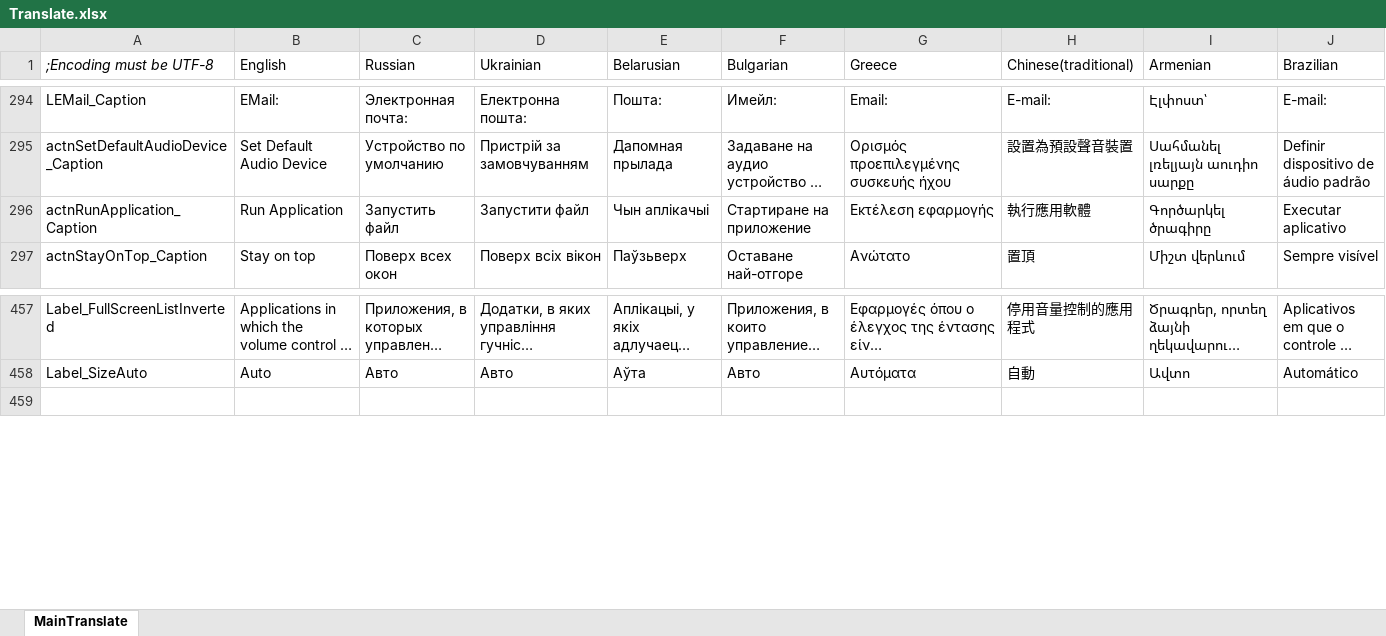
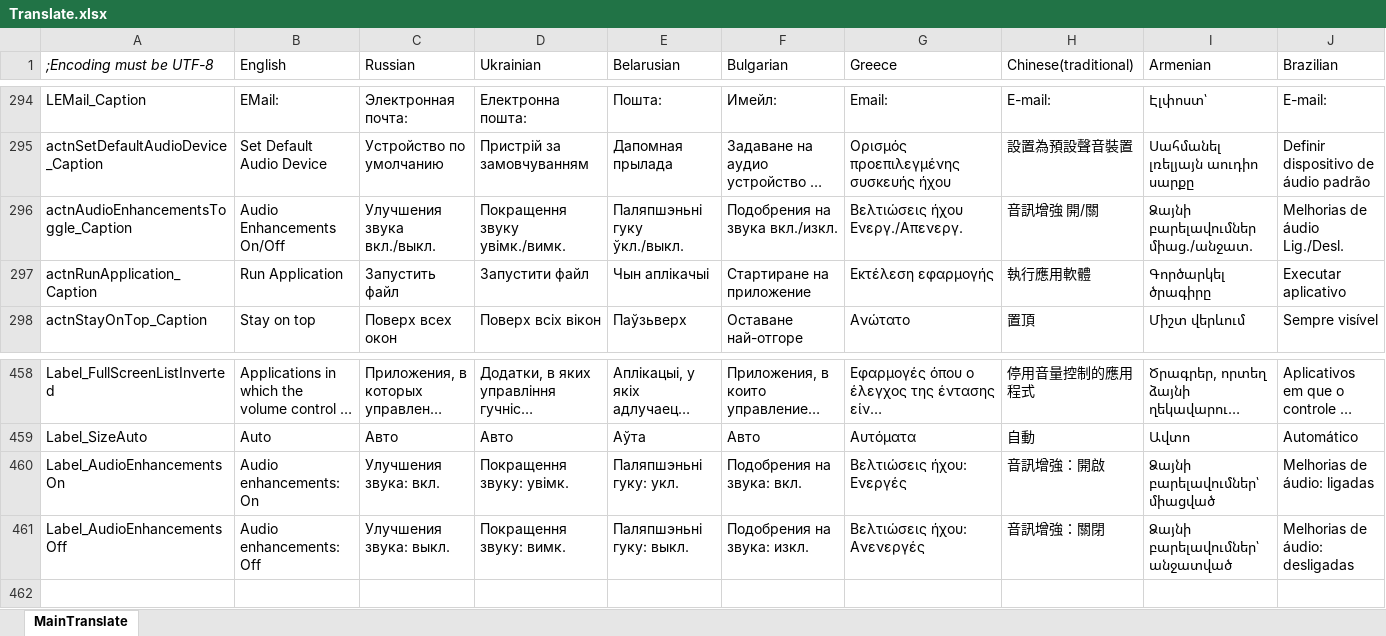
Before and after one commit to irzyxa/Volume2, an Excel workbook: Languages/Translate.xlsx, sheet MainTranslate, drawn as a sheet; only a part is shown, gaps mark what is left out; long unchanged cells end in …; values as stored, in another font and other column widths than the file's, no borders; rows hold the shown columns only; the diff names each change by its address in the sheet, - before the commit and + after, or states it on an @@ line.

```diff
--- a/Languages/Translate.xlsx (sheet MainTranslate)
+++ b/Languages/Translate.xlsx (sheet MainTranslate)
+row 296: actnAudioEnhancementsToggle_Caption | Audio Enhancements On/Off | Улучшения звука вкл./выкл. | Покращення звуку увімк./вимк. | Паляпшэньні гуку ўкл./выкл. | Подобрения на звука вкл./изкл. | Βελτιώσεις ήχου Ενεργ./Απενεργ. | 音訊增強 開/關 | Ձայնի բարելավումներ միաց./անջատ. | Melhorias de áudio Lig./Desl.
+row 460: Label_AudioEnhancementsOn | Audio enhancements: On | Улучшения звука: вкл. | Покращення звуку: увімк. | Паляпшэньні гуку: укл. | Подобрения на звука: вкл. | Βελτιώσεις ήχου: Ενεργές | 音訊增強：開啟 | Ձայնի բարելավումներ՝ միացված | Melhorias de áudio: ligadas
+row 461: Label_AudioEnhancementsOff | Audio enhancements: Off | Улучшения звука: выкл. | Покращення звуку: вимк. | Паляпшэньні гуку: выкл. | Подобрения на звука: изкл. | Βελτιώσεις ήχου: Ανενεργές | 音訊增強：關閉 | Ձայնի բարելավումներ՝ անջատված | Melhorias de áudio: desligadas
```
Also changed, not shown: 36 other files.
